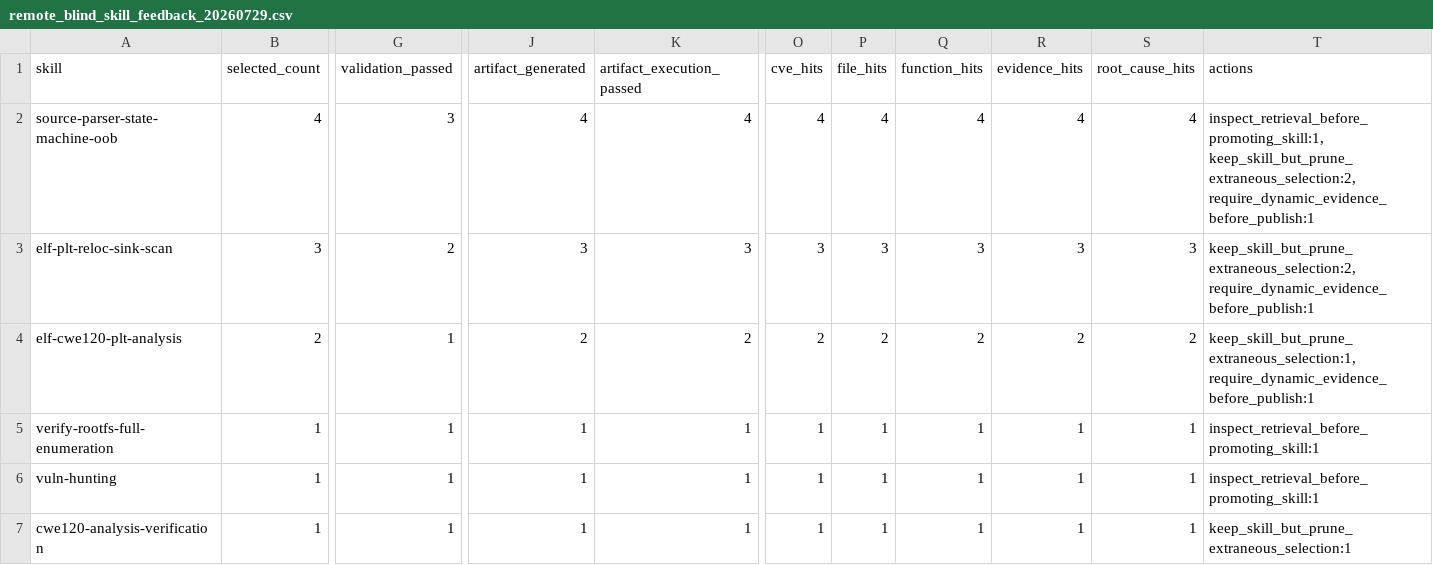
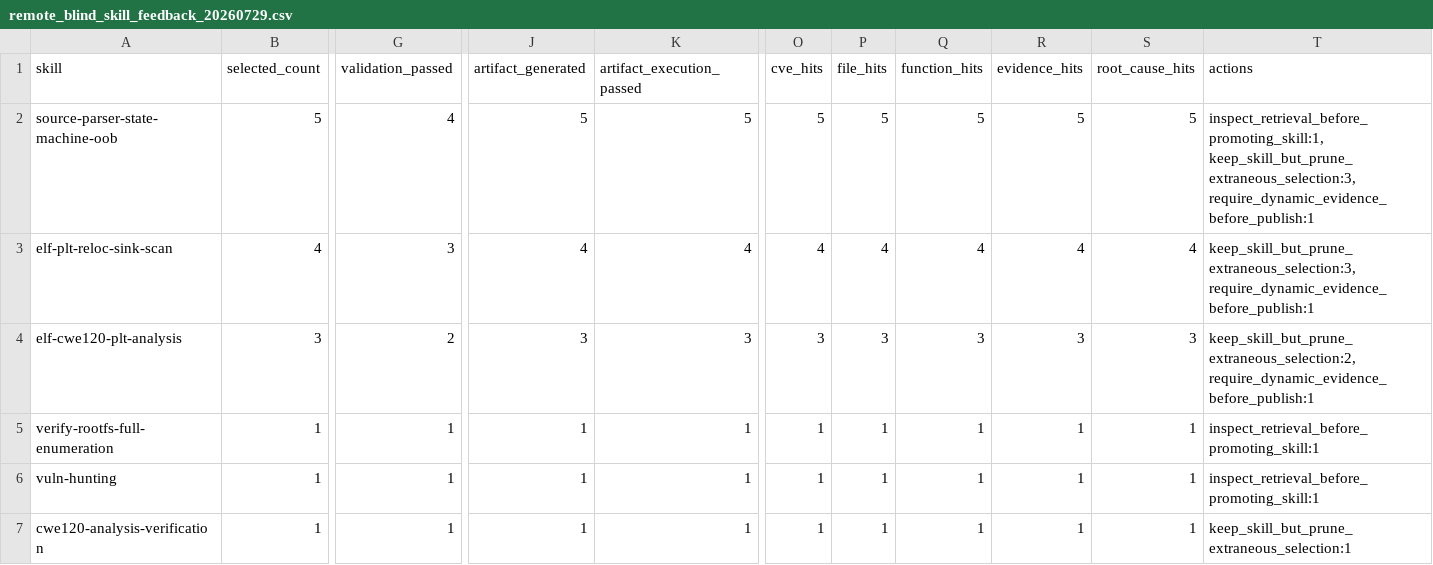
Before and after one commit to MrXiaoFan/SkillClaw, a CSV file: reports/current/remote_blind_skill_feedback_20260729.csv, drawn as a sheet; only a part is shown, gaps mark what is left out; the diff covers the shown part only; the diff names each change by its address in the sheet, - before the commit and + after, or states it on an @@ line.

```diff
--- a/reports/current/remote_blind_skill_feedback_20260729.csv
+++ b/reports/current/remote_blind_skill_feedback_20260729.csv
-B2 (selected_count): 4
+B2 (selected_count): 5
-G2 (validation_passed): 3
+G2 (validation_passed): 4
-J2 (artifact_generated): 4
+J2 (artifact_generated): 5
-K2 (artifact_execution_passed): 4
+K2 (artifact_execution_passed): 5
-O2 (cve_hits): 4
+O2 (cve_hits): 5
-P2 (file_hits): 4
+P2 (file_hits): 5
-Q2 (function_hits): 4
+Q2 (function_hits): 5
-R2 (evidence_hits): 4
+R2 (evidence_hits): 5
-S2 (root_cause_hits): 4
+S2 (root_cause_hits): 5
-T2 (actions): inspect_retrieval_before_promoting_skill:1, keep_skill_but_prune_extraneous_selection:2, require_dynamic_evidence_before_publish:1
+T2 (actions): inspect_retrieval_before_promoting_skill:1, keep_skill_but_prune_extraneous_selection:3, require_dynamic_evidence_before_publish:1
-B3 (selected_count): 3
+B3 (selected_count): 4
-G3 (validation_passed): 2
+G3 (validation_passed): 3
-J3 (artifact_generated): 3
+J3 (artifact_generated): 4
-K3 (artifact_execution_passed): 3
+K3 (artifact_execution_passed): 4
-O3 (cve_hits): 3
+O3 (cve_hits): 4
-P3 (file_hits): 3
+P3 (file_hits): 4
-Q3 (function_hits): 3
+Q3 (function_hits): 4
-R3 (evidence_hits): 3
+R3 (evidence_hits): 4
-S3 (root_cause_hits): 3
+S3 (root_cause_hits): 4
-T3 (actions): keep_skill_but_prune_extraneous_selection:2, require_dynamic_evidence_before_publish:1
+T3 (actions): keep_skill_but_prune_extraneous_selection:3, require_dynamic_evidence_before_publish:1
-B4 (selected_count): 2
+B4 (selected_count): 3
-G4 (validation_passed): 1
+G4 (validation_passed): 2
-J4 (artifact_generated): 2
+J4 (artifact_generated): 3
-K4 (artifact_execution_passed): 2
+K4 (artifact_execution_passed): 3
-O4 (cve_hits): 2
+O4 (cve_hits): 3
-P4 (file_hits): 2
+P4 (file_hits): 3
-Q4 (function_hits): 2
+Q4 (function_hits): 3
-R4 (evidence_hits): 2
+R4 (evidence_hits): 3
-S4 (root_cause_hits): 2
+S4 (root_cause_hits): 3
-T4 (actions): keep_skill_but_prune_extraneous_selection:1, require_dynamic_evidence_before_publish:1
+T4 (actions): keep_skill_but_prune_extraneous_selection:2, require_dynamic_evidence_before_publish:1
```
Also changed, not shown: 9 edited cells elsewhere in this file, reports/current/remote_blind_matrix_20260729.csv, 4 other files.
